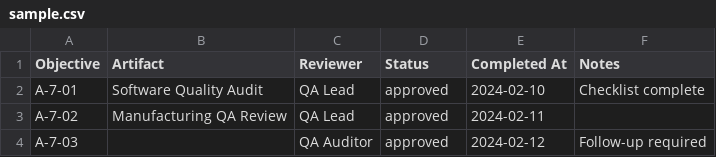
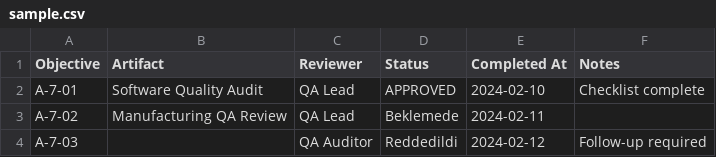
Before and after one commit to 90karatinsa/SOIPack, a CSV file: packages/adapters/src/__fixtures__/qa-logs/sample.csv, drawn as a sheet.

```diff
--- a/packages/adapters/src/__fixtures__/qa-logs/sample.csv
+++ b/packages/adapters/src/__fixtures__/qa-logs/sample.csv
@@ -1,4 +1,4 @@
 Objective,Artifact,Reviewer,Status,Completed At,Notes
-A-7-01,Software Quality Audit,QA Lead,approved,2024-02-10,Checklist complete
-A-7-02,Manufacturing QA Review,QA Lead,approved,2024-02-11,
-A-7-03,,QA Auditor,approved,2024-02-12,Follow-up required
+A-7-01,Software Quality Audit,QA Lead,APPROVED,2024-02-10,Checklist complete
+A-7-02,Manufacturing QA Review,QA Lead,Beklemede,2024-02-11,
+A-7-03,,QA Auditor,Reddedildi,2024-02-12,Follow-up required
```
Also changed, not shown: 17 other files.
